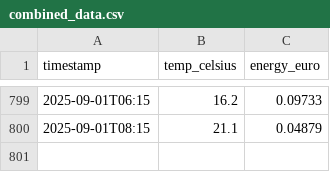
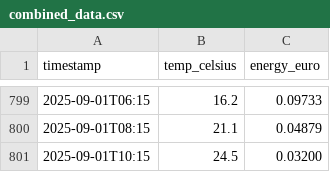
Before and after one commit to KristofAreias/Data-Workflow, a CSV file: processed_data/combined_data.csv, drawn as a sheet; only a part is shown, gaps mark what is left out; the diff names each change by its address in the sheet, - before the commit and + after, or states it on an @@ line.

```diff
--- a/processed_data/combined_data.csv
+++ b/processed_data/combined_data.csv
+row 801: 2025-09-01T10:15 | 24.5 | 0.03200
```
Also changed, not shown: raw_data/weer-data.csv, 6 other files.
